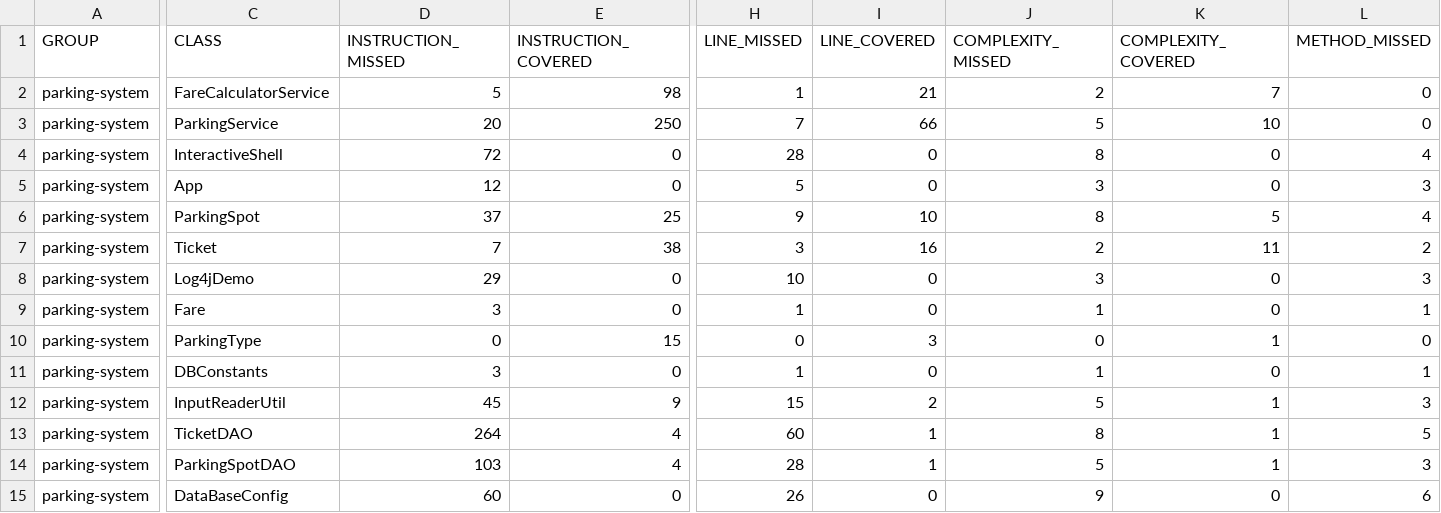
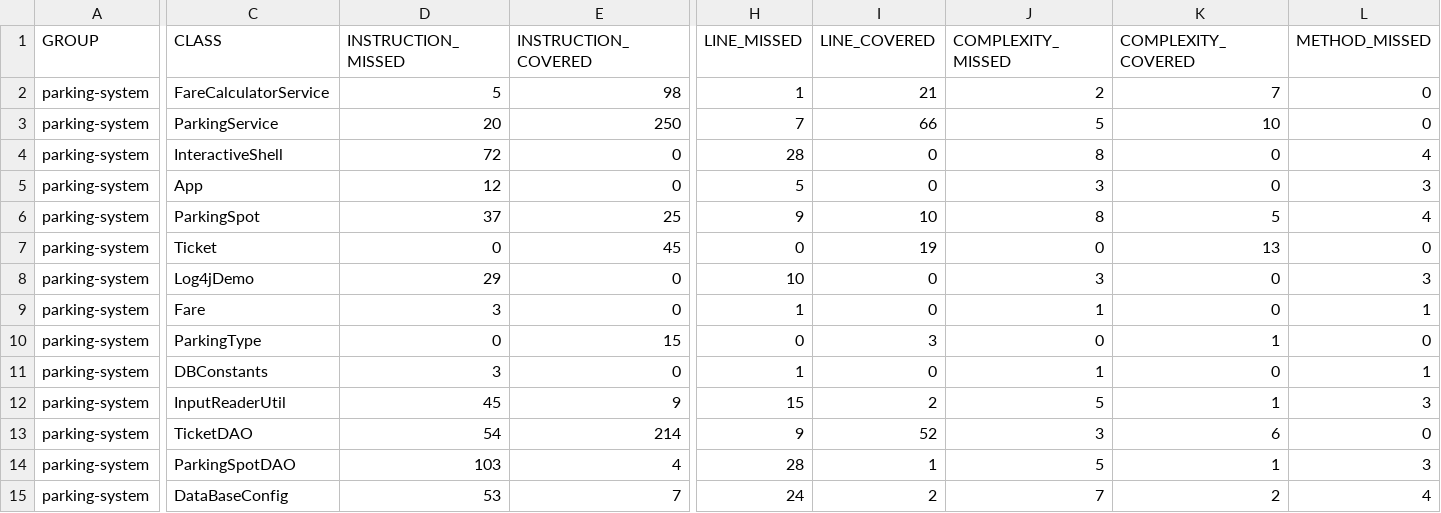
Before and after one commit to StudicOc/parkingSystem, a CSV file: target/site/jacoco/jacoco.csv, drawn as a sheet; only a part is shown, gaps mark what is left out; the diff covers the shown part only; the diff names each change by its address in the sheet, - before the commit and + after, or states it on an @@ line.

```diff
--- a/target/site/jacoco/jacoco.csv
+++ b/target/site/jacoco/jacoco.csv
-D7 (INSTRUCTION_MISSED): 7
+D7 (INSTRUCTION_MISSED): 0
-E7 (INSTRUCTION_COVERED): 38
+E7 (INSTRUCTION_COVERED): 45
-H7 (LINE_MISSED): 3
+H7 (LINE_MISSED): 0
-I7 (LINE_COVERED): 16
+I7 (LINE_COVERED): 19
-J7 (COMPLEXITY_MISSED): 2
+J7 (COMPLEXITY_MISSED): 0
-K7 (COMPLEXITY_COVERED): 11
+K7 (COMPLEXITY_COVERED): 13
-L7 (METHOD_MISSED): 2
+L7 (METHOD_MISSED): 0
-D13 (INSTRUCTION_MISSED): 264
+D13 (INSTRUCTION_MISSED): 54
-E13 (INSTRUCTION_COVERED): 4
+E13 (INSTRUCTION_COVERED): 214
-H13 (LINE_MISSED): 60
+H13 (LINE_MISSED): 9
-I13 (LINE_COVERED): 1
+I13 (LINE_COVERED): 52
-J13 (COMPLEXITY_MISSED): 8
+J13 (COMPLEXITY_MISSED): 3
-K13 (COMPLEXITY_COVERED): 1
+K13 (COMPLEXITY_COVERED): 6
-L13 (METHOD_MISSED): 5
+L13 (METHOD_MISSED): 0
-D15 (INSTRUCTION_MISSED): 60
+D15 (INSTRUCTION_MISSED): 53
-E15 (INSTRUCTION_COVERED): 0
+E15 (INSTRUCTION_COVERED): 7
-H15 (LINE_MISSED): 26
+H15 (LINE_MISSED): 24
-I15 (LINE_COVERED): 0
+I15 (LINE_COVERED): 2
-J15 (COMPLEXITY_MISSED): 9
+J15 (COMPLEXITY_MISSED): 7
-K15 (COMPLEXITY_COVERED): 0
+K15 (COMPLEXITY_COVERED): 2
-L15 (METHOD_MISSED): 6
+L15 (METHOD_MISSED): 4
```
Also changed, not shown: 5 edited cells elsewhere in this file, 53 other files.
